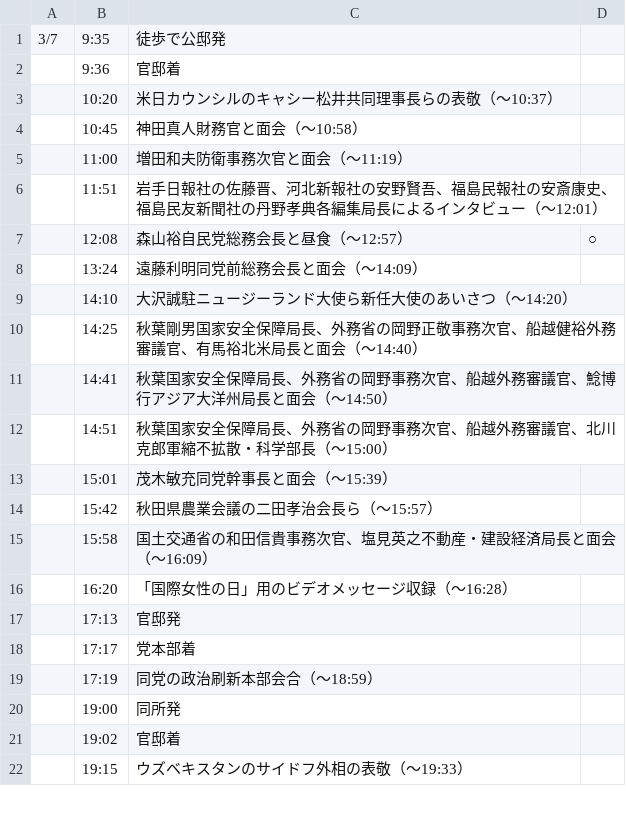
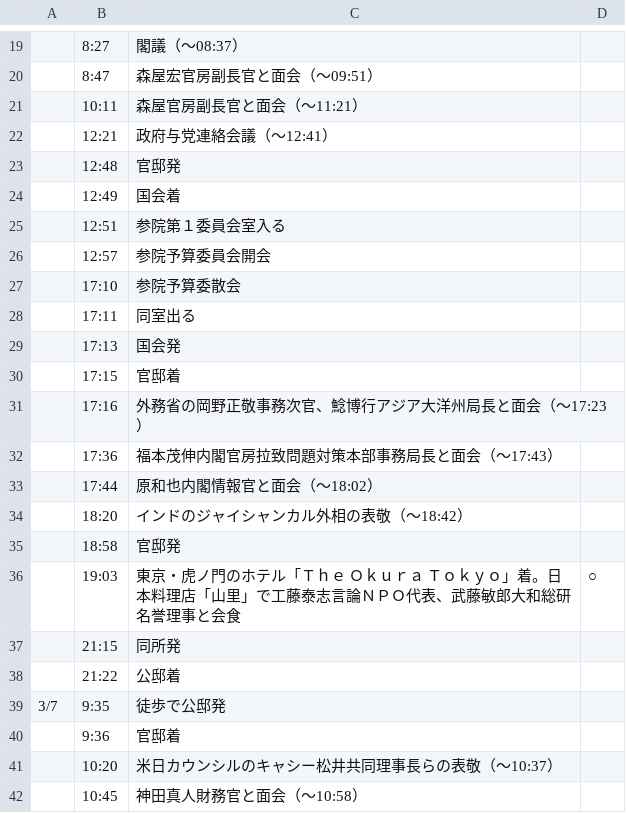
Before and after one commit to yuokada/Prime-Minister-movements, a CSV file: original/202403.csv, drawn as a sheet; only a part is shown, gaps mark what is left out; the shorter side is filled out with more unchanged rows; the diff covers the shown part only; the diff names each change by its address in the sheet, - before the commit and + after, or states it on an @@ line.

Commit message:
[skip ci] Update crawled files

```diff
--- a/original/202403.csv
+++ b/original/202403.csv
+row 19:  | 8:27 | 閣議（～08:37）
+row 20:  | 8:47 | 森屋宏官房副長官と面会（～09:51）
+row 21:  | 10:11 | 森屋官房副長官と面会（～11:21）
+row 22:  | 12:21 | 政府与党連絡会議（～12:41）
+row 23:  | 12:48 | 官邸発
+row 24:  | 12:49 | 国会着
+row 25:  | 12:51 | 参院第１委員会室入る
+row 26:  | 12:57 | 参院予算委員会開会
+row 27:  | 17:10 | 参院予算委散会
+row 28:  | 17:11 | 同室出る
+row 29:  | 17:13 | 国会発
+row 30:  | 17:15 | 官邸着
+row 31:  | 17:16 | 外務省の岡野正敬事務次官、鯰博行アジア大洋州局長と面会（～17:23）
+row 32:  | 17:36 | 福本茂伸内閣官房拉致問題対策本部事務局長と面会（～17:43）
+row 33:  | 17:44 | 原和也内閣情報官と面会（～18:02）
+row 34:  | 18:20 | インドのジャイシャンカル外相の表敬（～18:42）
+row 35:  | 18:58 | 官邸発
+row 36:  | 19:03 | 東京・虎ノ門のホテル「Ｔｈｅ Ｏｋｕｒａ Ｔｏｋｙｏ」着。日本料理店「山里」で工藤泰志言論ＮＰＯ代表、武藤敏郎大和総研名誉理事と会食 | ○
+row 37:  | 21:15 | 同所発
+row 38:  | 21:22 | 公邸着
```
Also changed, not shown: 18 added rows elsewhere in this file.
